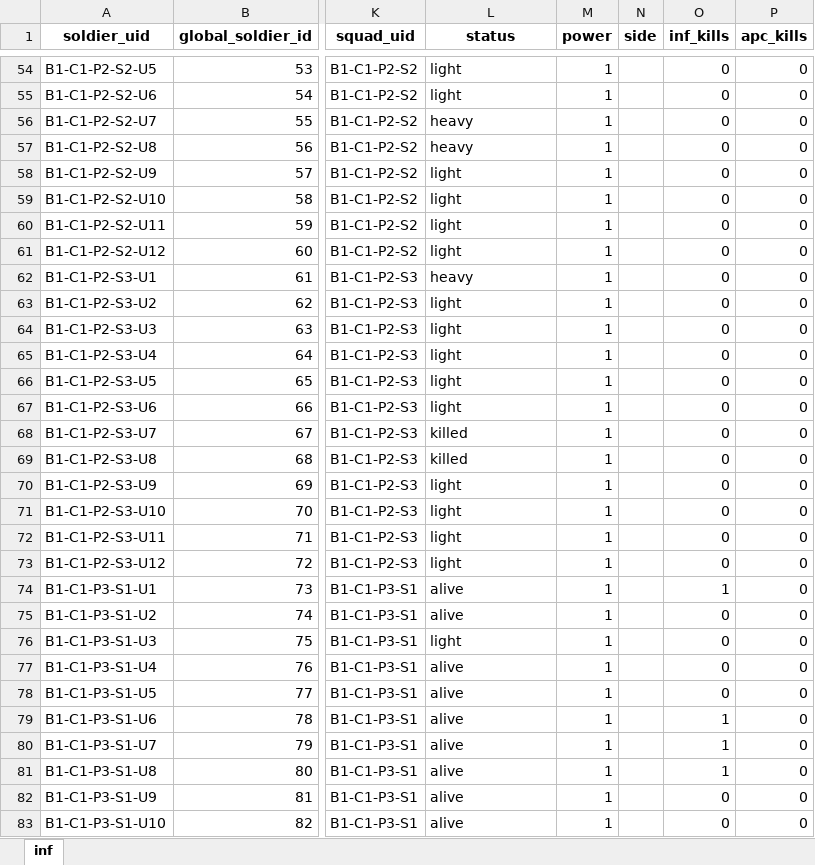
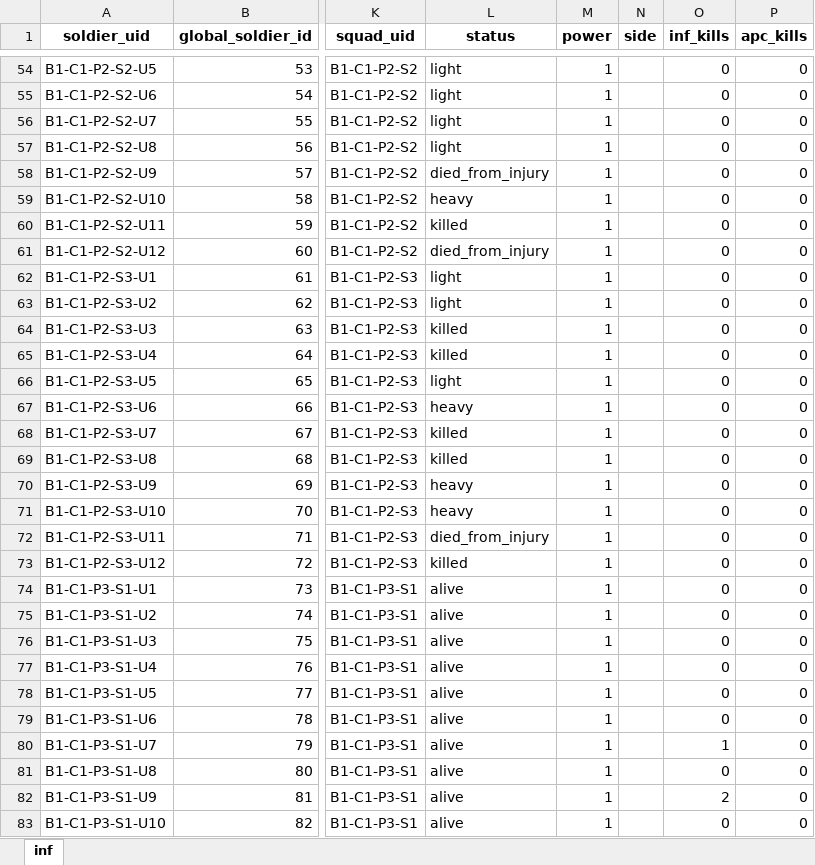
Before and after one commit to Lapidus93/WM_calculations, an Excel workbook: enemy_brigade.xlsx, sheet inf, drawn as a sheet; only a part is shown, gaps mark what is left out; values as stored, in another font and other column widths than the file's, no borders; the diff covers the shown part only; the diff names each change by its address in the sheet, - before the commit and + after, or states it on an @@ line.

```diff
--- a/enemy_brigade.xlsx (sheet inf)
+++ b/enemy_brigade.xlsx (sheet inf)
-L56:L57 (status): heavy
+L56:L57 (status): light
-L58 (status): light
+L58 (status): died_from_injury
-L59 (status): light
+L59 (status): heavy
-L60 (status): light
+L60 (status): killed
-L61 (status): light
+L61 (status): died_from_injury
-L62 (status): heavy
+L62 (status): light
-L64:L65 (status): light
+L64:L65 (status): killed
-L67 (status): light
+L67 (status): heavy
-L70:L71 (status): light
+L70:L71 (status): heavy
-L72 (status): light
+L72 (status): died_from_injury
-L73 (status): light
+L73 (status): killed
-O74 (inf_kills): 1
+O74 (inf_kills): 0
-L76 (status): light
+L76 (status): alive
-O79 (inf_kills): 1
+O79 (inf_kills): 0
-O81 (inf_kills): 1
+O81 (inf_kills): 0
-O82 (inf_kills): 0
+O82 (inf_kills): 2
```
Also changed, not shown: 225 edited cells elsewhere in this sheet, player_brigade.xlsx, tactical_battle_log.xlsx, 2 other files.
